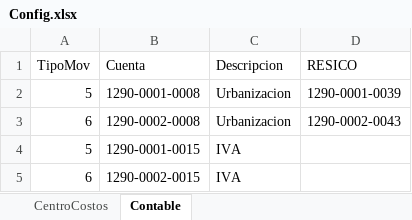
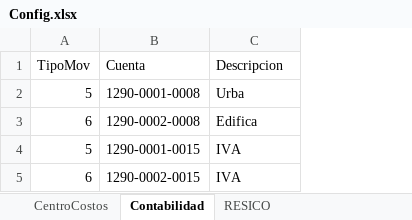
Before and after one commit to MiguelFlores58/CAR-Contrarecibos, an Excel workbook: Dependencies/Config.xlsx, sheet Contabilidad, drawn as a sheet; values as stored, in another font and other column widths than the file's, no borders; the diff names each change by its address in the sheet, - before the commit and + after, or states it on an @@ line.

```diff
--- a/Dependencies/Config.xlsx (sheet Contabilidad)
+++ b/Dependencies/Config.xlsx (sheet Contabilidad)
-sheet tab: Contable
+sheet tab: Contabilidad
+sheet tab: RESICO
-column D (RESICO), rows 2-3: 1290-0001-0039 | 1290-0002-0043
-C2 (Descripcion): Urbanizacion
+C2 (Descripcion): Urba
-C3 (Descripcion): Urbanizacion
+C3 (Descripcion): Edifica
```
Also changed, not shown: sheet CentroCostos, 16 other files.
